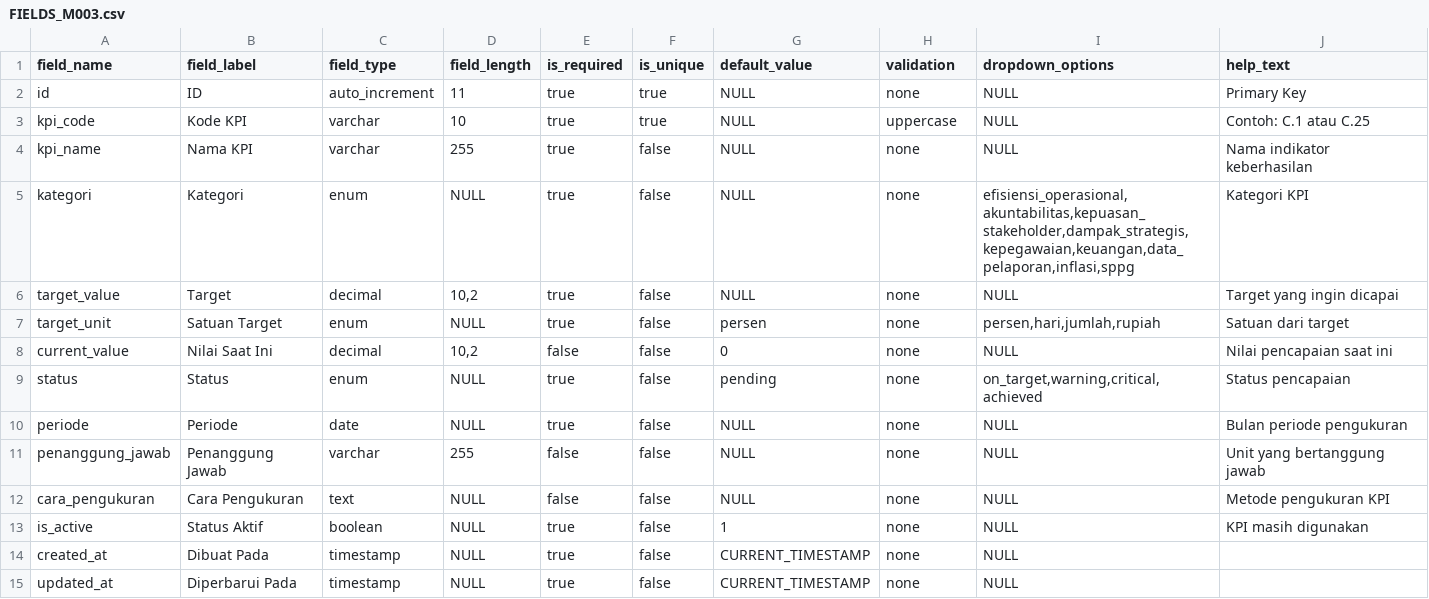
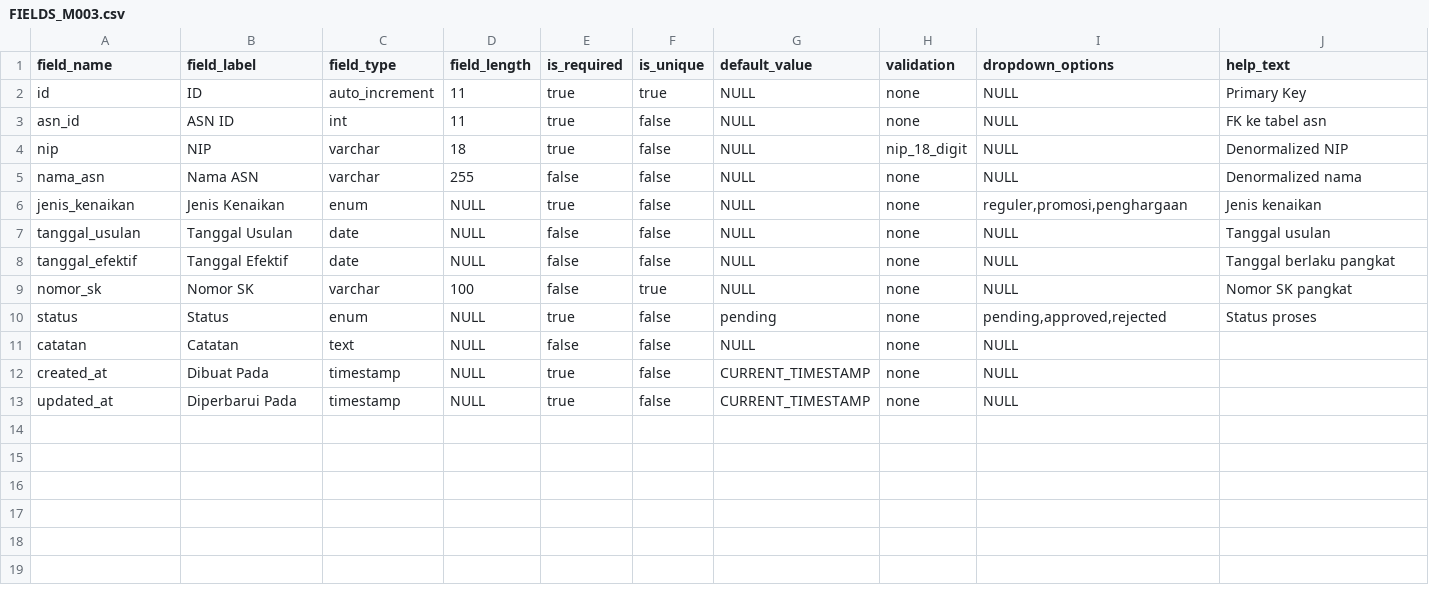
Before and after one commit to fahmialhabsi/sigap-malut, a CSV file: master-data/FIELDS/FIELDS_M003.csv, drawn as a sheet.

```diff
--- a/master-data/FIELDS/FIELDS_M003.csv
+++ b/master-data/FIELDS/FIELDS_M003.csv
@@ -2,13 +2,11 @@ field_name,field_label,field_type,field_length,is_required,is_unique,default_val
 id,ID,auto_increment,11,true,true,NULL,none,NULL,Primary Key
-kpi_code,Kode KPI,varchar,10,true,true,NULL,uppercase,NULL,Contoh: C.1 atau C.25
-kpi_name,Nama KPI,varchar,255,true,false,NULL,none,NULL,Nama indikator keberhasilan
-kategori,Kategori,enum,NULL,true,false,NULL,none,"efisiensi_operasional,akuntabilitas,kepuasan_stakeholder,dampak_strategis,kepegawaian,keuangan,data_pelaporan,inflasi,sppg",Kategori KPI
-target_value,Target,decimal,"10,2",true,false,NULL,none,NULL,Target yang ingin dicapai
-target_unit,Satuan Target,enum,NULL,true,false,persen,none,"persen,hari,jumlah,rupiah",Satuan dari target
-current_value,Nilai Saat Ini,decimal,"10,2",false,false,0,none,NULL,Nilai pencapaian saat ini
-status,Status,enum,NULL,true,false,pending,none,"on_target,warning,critical,achieved",Status pencapaian
-periode,Periode,date,NULL,true,false,NULL,none,NULL,Bulan periode pengukuran
-penanggung_jawab,Penanggung Jawab,varchar,255,false,false,NULL,none,NULL,Unit yang bertanggung jawab
-cara_pengukuran,Cara Pengukuran,text,NULL,false,false,NULL,none,NULL,Metode pengukuran KPI
-is_active,Status Aktif,boolean,NULL,true,false,1,none,NULL,KPI masih digunakan
+asn_id,ASN ID,int,11,true,false,NULL,none,NULL,FK ke tabel asn
+nip,NIP,varchar,18,true,false,NULL,nip_18_digit,NULL,Denormalized NIP
+nama_asn,Nama ASN,varchar,255,false,false,NULL,none,NULL,Denormalized nama
+jenis_kenaikan,Jenis Kenaikan,enum,NULL,true,false,NULL,none,"reguler,promosi,penghargaan",Jenis kenaikan
+tanggal_usulan,Tanggal Usulan,date,NULL,false,false,NULL,none,NULL,Tanggal usulan
+tanggal_efektif,Tanggal Efektif,date,NULL,false,false,NULL,none,NULL,Tanggal berlaku pangkat
+nomor_sk,Nomor SK,varchar,100,false,true,NULL,none,NULL,Nomor SK pangkat
+status,Status,enum,NULL,true,false,pending,none,"pending,approved,rejected",Status proses
+catatan,Catatan,text,NULL,false,false,NULL,none,NULL,
 created_at,Dibuat Pada,timestamp,NULL,true,false,CURRENT_TIMESTAMP,none,NULL,
```
Also changed, not shown: master-data/FIELDS/FIELDS_M002.csv, master-data/FIELDS/FIELDS_M004.csv, 8 other files.
